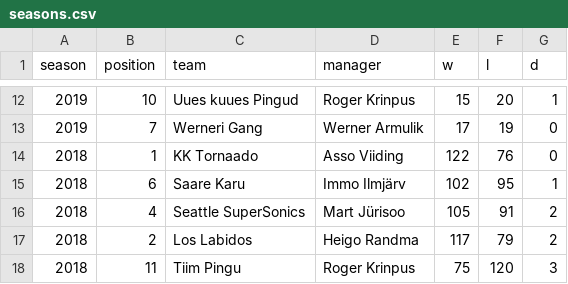
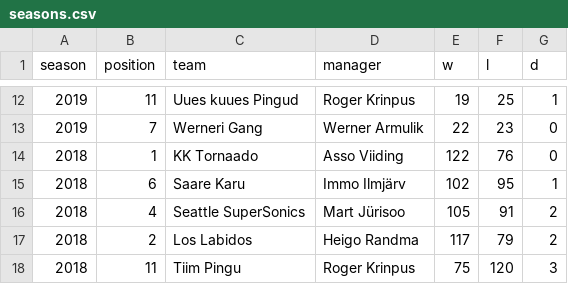
Before and after one commit to martj42/nba_fantasy, a CSV file: seasons.csv, drawn as a sheet; only a part is shown, gaps mark what is left out; the diff covers the shown part only.

```diff
--- a/seasons.csv
+++ b/seasons.csv
@@ -12,3 +12,3 @@ season,position,team,manager,w,l,d
-2019,10,Uues kuues Pingud,Roger Krinpus,15,20,1
-2019,7,Werneri Gang,Werner Armulik,17,19,0
+2019,11,Uues kuues Pingud,Roger Krinpus,19,25,1
+2019,7,Werneri Gang,Werner Armulik,22,23,0
 2018,1,KK Tornaado,Asso Viiding,122,76,0
```
Also changed, not shown: 32 edited cells elsewhere in this file, 1 other file.
